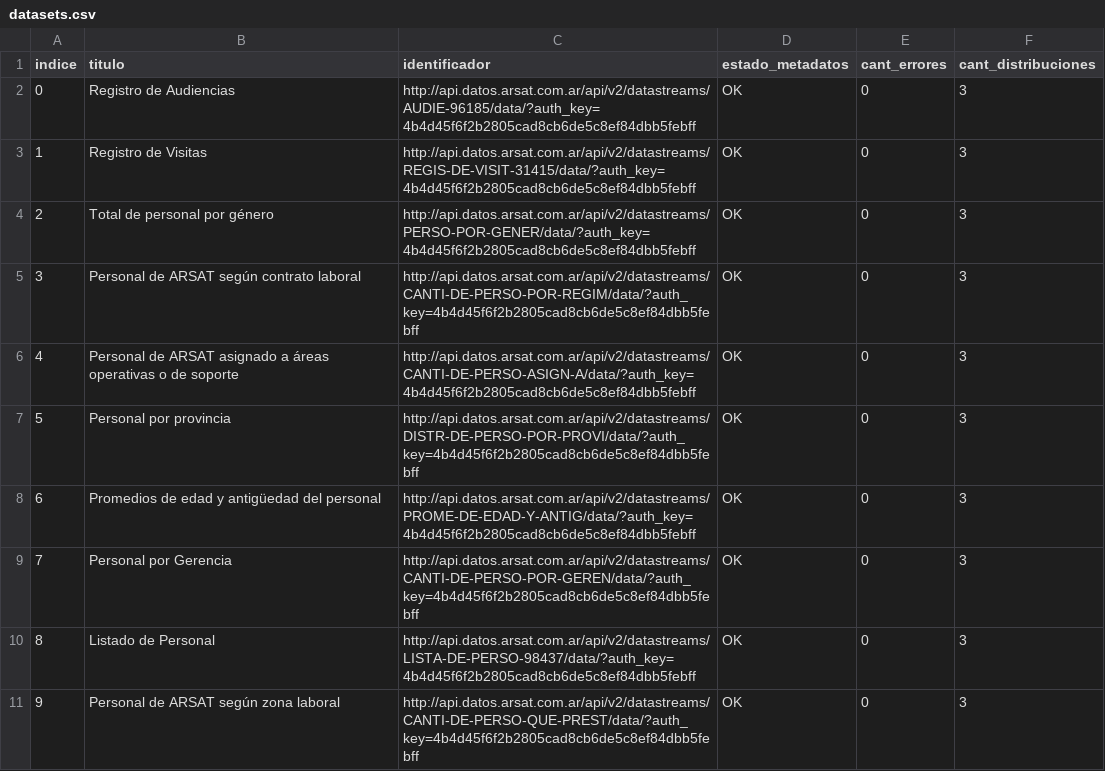
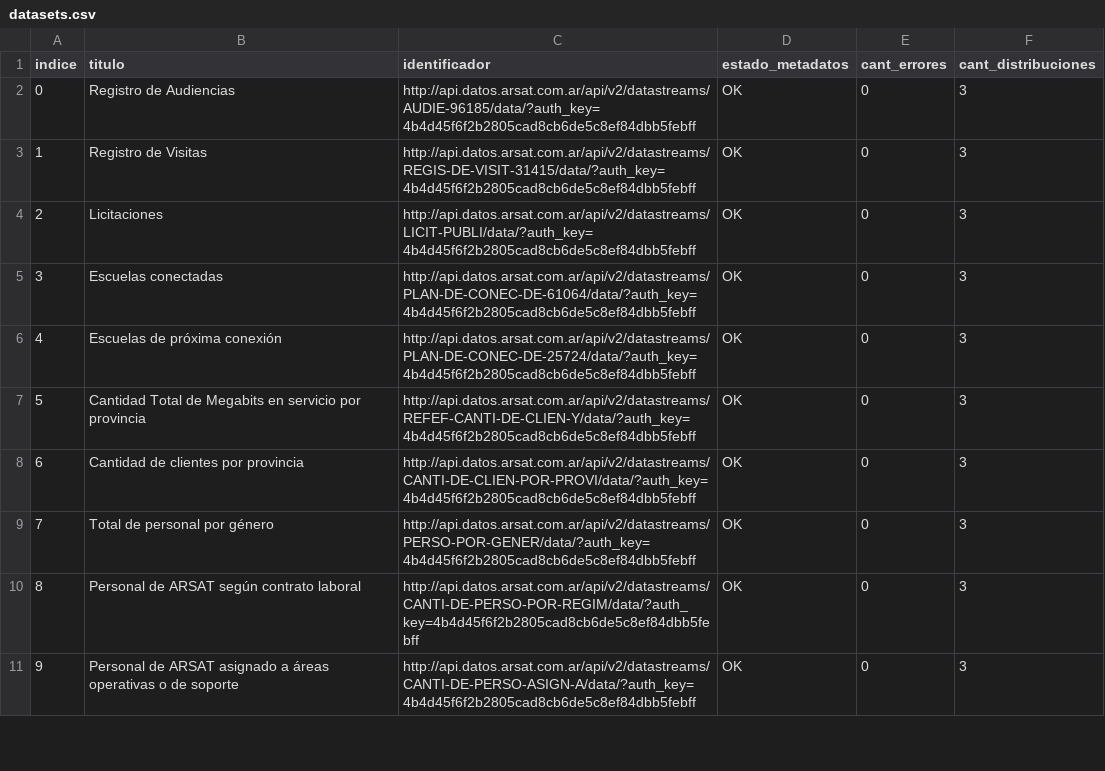
Before and after one commit to kant/libreria-catalogos, a CSV file: arsat/datasets.csv, drawn as a sheet; only a part is shown; the diff covers the shown part only.

Commit message:
Modifico archivo arsat/datasets.csv según cambios del 2017-08-03

```diff
--- a/arsat/datasets.csv
+++ b/arsat/datasets.csv
@@ -3,9 +3,9 @@ indice,titulo,identificador,estado_metadatos,cant_errores,cant_distribuciones
 1,Registro de Visitas,http://api.datos.arsat.com.ar/api/v2/datastreams/REGIS-DE-VISIT-31415/data/?auth_key=4b4d45f6f2b2805cad8cb6de5c8ef84dbb5febff,OK,0,3
-2,Total de personal por género,http://api.datos.arsat.com.ar/api/v2/datastreams/PERSO-POR-GENER/data/?auth_key=4b4d45f6f2b2805cad8cb6de5c8ef84dbb5febff,OK,0,3
-3,Personal de ARSAT según contrato laboral,http://api.datos.arsat.com.ar/api/v2/datastreams/CANTI-DE-PERSO-POR-REGIM/data/?auth_key=4b4d45f6f2b2805cad8cb6de5c8ef84dbb5febff,OK,0,3
-4,Personal de ARSAT asignado a áreas operativas o de soporte,http://api.datos.arsat.com.ar/api/v2/datastreams/CANTI-DE-PERSO-ASIGN-A/data/?auth_key=4b4d45f6f2b2805cad8cb6de5c8ef84dbb5febff,OK,0,3
-5,Personal por provincia,http://api.datos.arsat.com.ar/api/v2/datastreams/DISTR-DE-PERSO-POR-PROVI/data/?auth_key=4b4d45f6f2b2805cad8cb6de5c8ef84dbb5febff,OK,0,3
-6,Promedios de edad y antigüedad del personal,http://api.datos.arsat.com.ar/api/v2/datastreams/PROME-DE-EDAD-Y-ANTIG/data/?auth_key=4b4d45f6f2b2805cad8cb6de5c8ef84dbb5febff,OK,0,3
-7,Personal por Gerencia,http://api.datos.arsat.com.ar/api/v2/datastreams/CANTI-DE-PERSO-POR-GEREN/data/?auth_key=4b4d45f6f2b2805cad8cb6de5c8ef84dbb5febff,OK,0,3
-8,Listado de Personal,http://api.datos.arsat.com.ar/api/v2/datastreams/LISTA-DE-PERSO-98437/data/?auth_key=4b4d45f6f2b2805cad8cb6de5c8ef84dbb5febff,OK,0,3
-9,Personal de ARSAT según zona laboral,http://api.datos.arsat.com.ar/api/v2/datastreams/CANTI-DE-PERSO-QUE-PREST/data/?auth_key=4b4d45f6f2b2805cad8cb6de5c8ef84dbb5febff,OK,0,3
+2,Licitaciones,http://api.datos.arsat.com.ar/api/v2/datastreams/LICIT-PUBLI/data/?auth_key=4b4d45f6f2b2805cad8cb6de5c8ef84dbb5febff,OK,0,3
+3,Escuelas conectadas,http://api.datos.arsat.com.ar/api/v2/datastreams/PLAN-DE-CONEC-DE-61064/data/?auth_key=4b4d45f6f2b2805cad8cb6de5c8ef84dbb5febff,OK,0,3
+4,Escuelas de próxima conexión,http://api.datos.arsat.com.ar/api/v2/datastreams/PLAN-DE-CONEC-DE-25724/data/?auth_key=4b4d45f6f2b2805cad8cb6de5c8ef84dbb5febff,OK,0,3
+5,Cantidad Total de Megabits en servicio por provincia,http://api.datos.arsat.com.ar/api/v2/datastreams/REFEF-CANTI-DE-CLIEN-Y/data/?auth_key=4b4d45f6f2b2805cad8cb6de5c8ef84dbb5febff,OK,0,3
+6,Cantidad de clientes por provincia,http://api.datos.arsat.com.ar/api/v2/datastreams/CANTI-DE-CLIEN-POR-PROVI/data/?auth_key=4b4d45f6f2b2805cad8cb6de5c8ef84dbb5febff,OK,0,3
+7,Total de personal por género,http://api.datos.arsat.com.ar/api/v2/datastreams/PERSO-POR-GENER/data/?auth_key=4b4d45f6f2b2805cad8cb6de5c8ef84dbb5febff,OK,0,3
+8,Personal de ARSAT según contrato laboral,http://api.datos.arsat.com.ar/api/v2/datastreams/CANTI-DE-PERSO-POR-REGIM/data/?auth_key=4b4d45f6f2b2805cad8cb6de5c8ef84dbb5febff,OK,0,3
+9,Personal de ARSAT asignado a áreas operativas o de soporte,http://api.datos.arsat.com.ar/api/v2/datastreams/CANTI-DE-PERSO-ASIGN-A/data/?auth_key=4b4d45f6f2b2805cad8cb6de5c8ef84dbb5febff,OK,0,3
```
Also changed, not shown: 24 edited cells elsewhere in this file.
